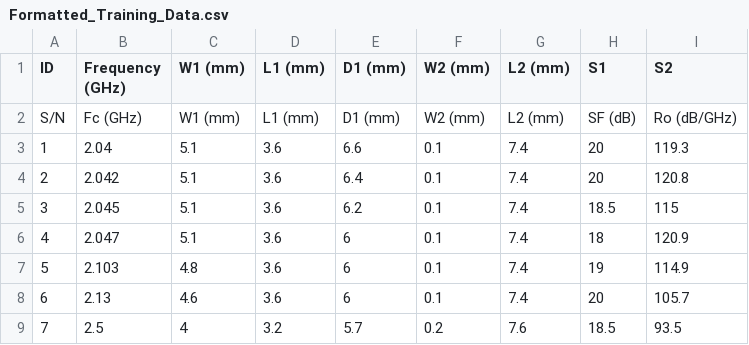
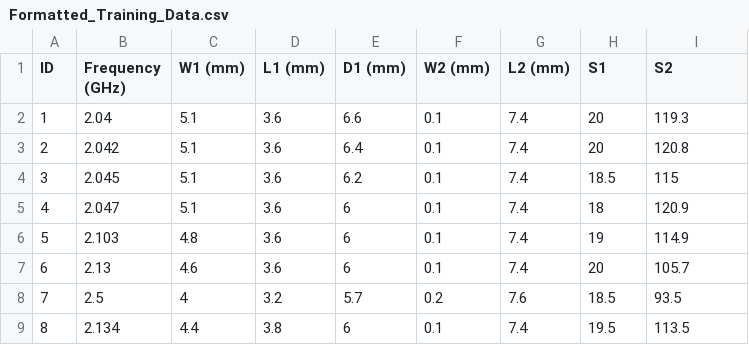
Before and after one commit to WilliamSamson/Project-ANN, a CSV file: Model/Formatted_Training_Data.csv, drawn as a sheet; only a part is shown; the shorter side is filled out with more unchanged rows; the diff names each change by its address in the sheet, - before the commit and + after, or states it on an @@ line.

```diff
--- a/Model/Formatted_Training_Data.csv
+++ b/Model/Formatted_Training_Data.csv
-row 2: S/N | Fc (GHz) | W1 (mm) | L1 (mm) | D1 (mm) | W2 (mm) | L2 (mm) | SF (dB) | Ro (dB/GHz)
```
Also changed, not shown: 10 other files.
